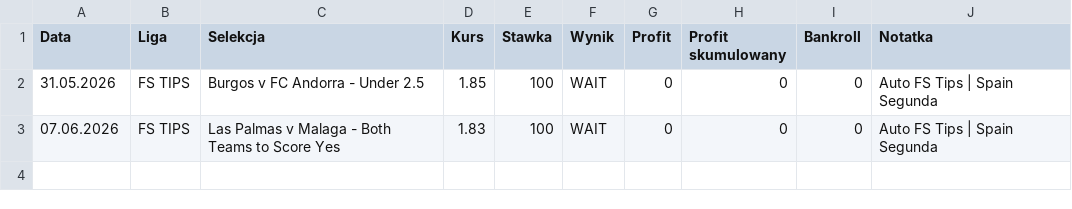
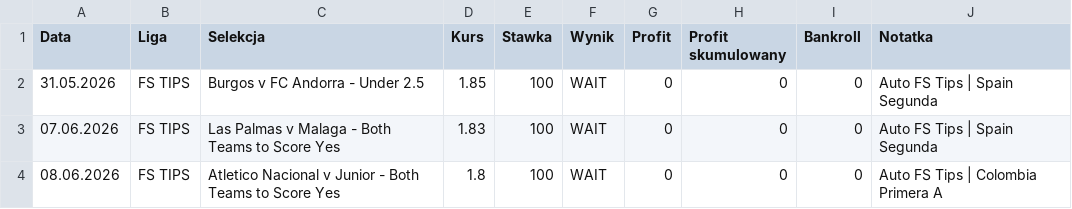
Before and after one commit to Octagon93/Bet_Tracker, a CSV file: bets_data.csv, drawn as a sheet; the diff names each change by its address in the sheet, - before the commit and + after, or states it on an @@ line.

```diff
--- a/bets_data.csv
+++ b/bets_data.csv
+row 4: 08.06.2026 | FS TIPS | Atletico Nacional v Junior - Both Teams to Score Yes | 1.8 | 100 | WAIT | 0 | 0 | 0 | Auto FS Tips | Colombia Primera A
```
